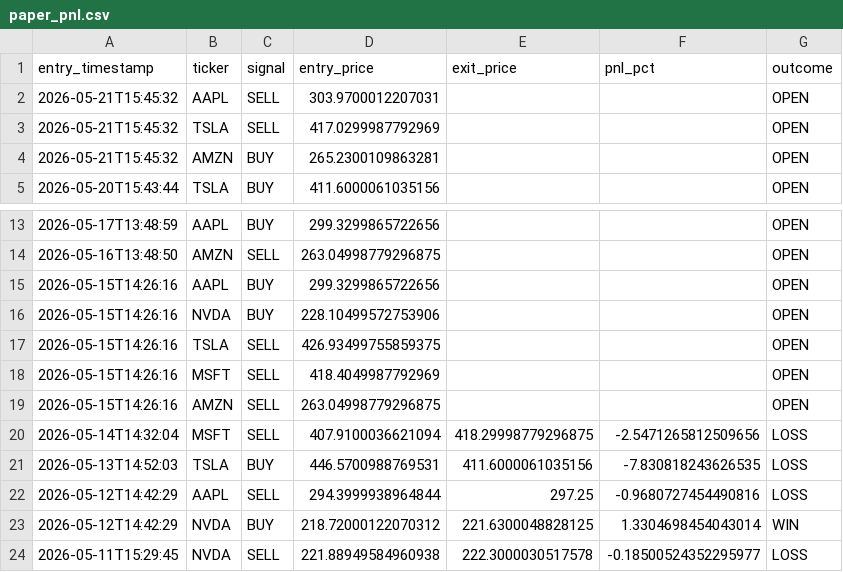
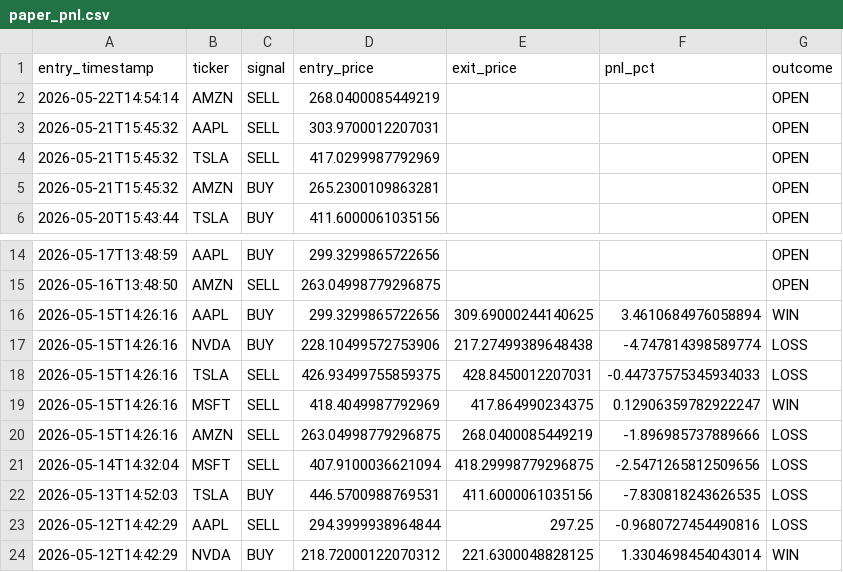
Before and after one commit to williamabrams88-hub/finance---investment-orchestrator, a CSV file: stock-sentiment/reports/paper_pnl.csv, drawn as a sheet; only a part is shown, gaps mark what is left out; the shorter side is filled out with more unchanged rows.

```diff
--- a/stock-sentiment/reports/paper_pnl.csv
+++ b/stock-sentiment/reports/paper_pnl.csv
@@ -1,2 +1,3 @@
 entry_timestamp,ticker,signal,entry_price,exit_price,pnl_pct,outcome
+2026-05-22T14:54:14,AMZN,SELL,268.0400085449219,,,OPEN
 2026-05-21T15:45:32,AAPL,SELL,303.9700012207031,,,OPEN
@@ -14,7 +15,7 @@ entry_timestamp,ticker,signal,entry_price,exit_price,pnl_pct,outcome
 2026-05-16T13:48:50,AMZN,SELL,263.04998779296875,,,OPEN
-2026-05-15T14:26:16,AAPL,BUY,299.3299865722656,,,OPEN
-2026-05-15T14:26:16,NVDA,BUY,228.10499572753906,,,OPEN
-2026-05-15T14:26:16,TSLA,SELL,426.93499755859375,,,OPEN
-2026-05-15T14:26:16,MSFT,SELL,418.4049987792969,,,OPEN
-2026-05-15T14:26:16,AMZN,SELL,263.04998779296875,,,OPEN
+2026-05-15T14:26:16,AAPL,BUY,299.3299865722656,309.69000244140625,3.4610684976058894,WIN
+2026-05-15T14:26:16,NVDA,BUY,228.10499572753906,217.27499389648438,-4.747814398589774,LOSS
+2026-05-15T14:26:16,TSLA,SELL,426.93499755859375,428.8450012207031,-0.44737575345934033,LOSS
+2026-05-15T14:26:16,MSFT,SELL,418.4049987792969,417.864990234375,0.12906359782922247,WIN
+2026-05-15T14:26:16,AMZN,SELL,263.04998779296875,268.0400085449219,-1.896985737889666,LOSS
 2026-05-14T14:32:04,MSFT,SELL,407.9100036621094,418.29998779296875,-2.5471265812509656,LOSS
```
Also changed, not shown: stock-sentiment/reports/daily_digest.csv, stock-sentiment/reports/scores.csv, 1 other file.
